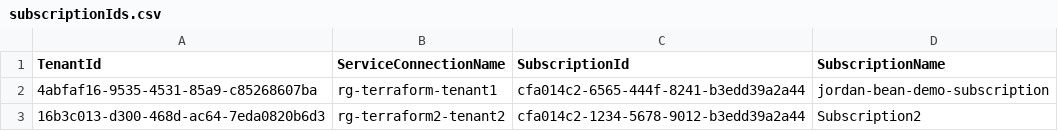
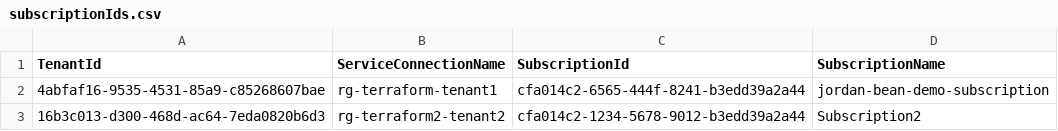
Before and after one commit to jordanbean-msft/azdo-yaml-loop-terraform, a CSV file: .azdo/subscriptionIds.csv, drawn as a sheet.

Commit message:
tenant

```diff
--- a/.azdo/subscriptionIds.csv
+++ b/.azdo/subscriptionIds.csv
@@ -1,3 +1,3 @@
 TenantId,ServiceConnectionName,SubscriptionId,SubscriptionName
-4abfaf16-9535-4531-85a9-c85268607ba,rg-terraform-tenant1,cfa014c2-6565-444f-8241-b3edd39a2a44,jordan-bean-demo-subscription
+4abfaf16-9535-4531-85a9-c85268607bae,rg-terraform-tenant1,cfa014c2-6565-444f-8241-b3edd39a2a44,jordan-bean-demo-subscription
 16b3c013-d300-468d-ac64-7eda0820b6d3,rg-terraform2-tenant2,cfa014c2-1234-5678-9012-b3edd39a2a44,Subscription2
```
Also changed, not shown: 1 other file.
